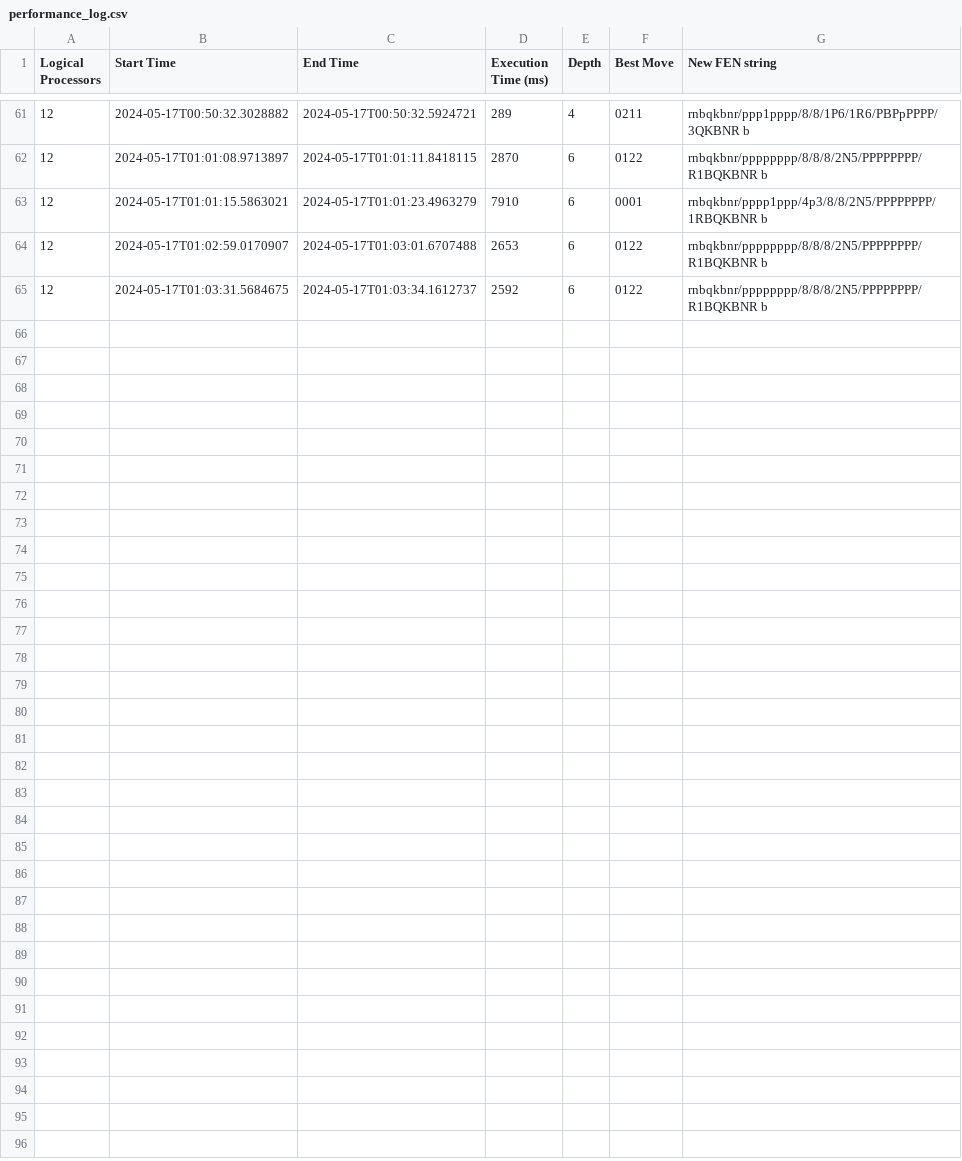
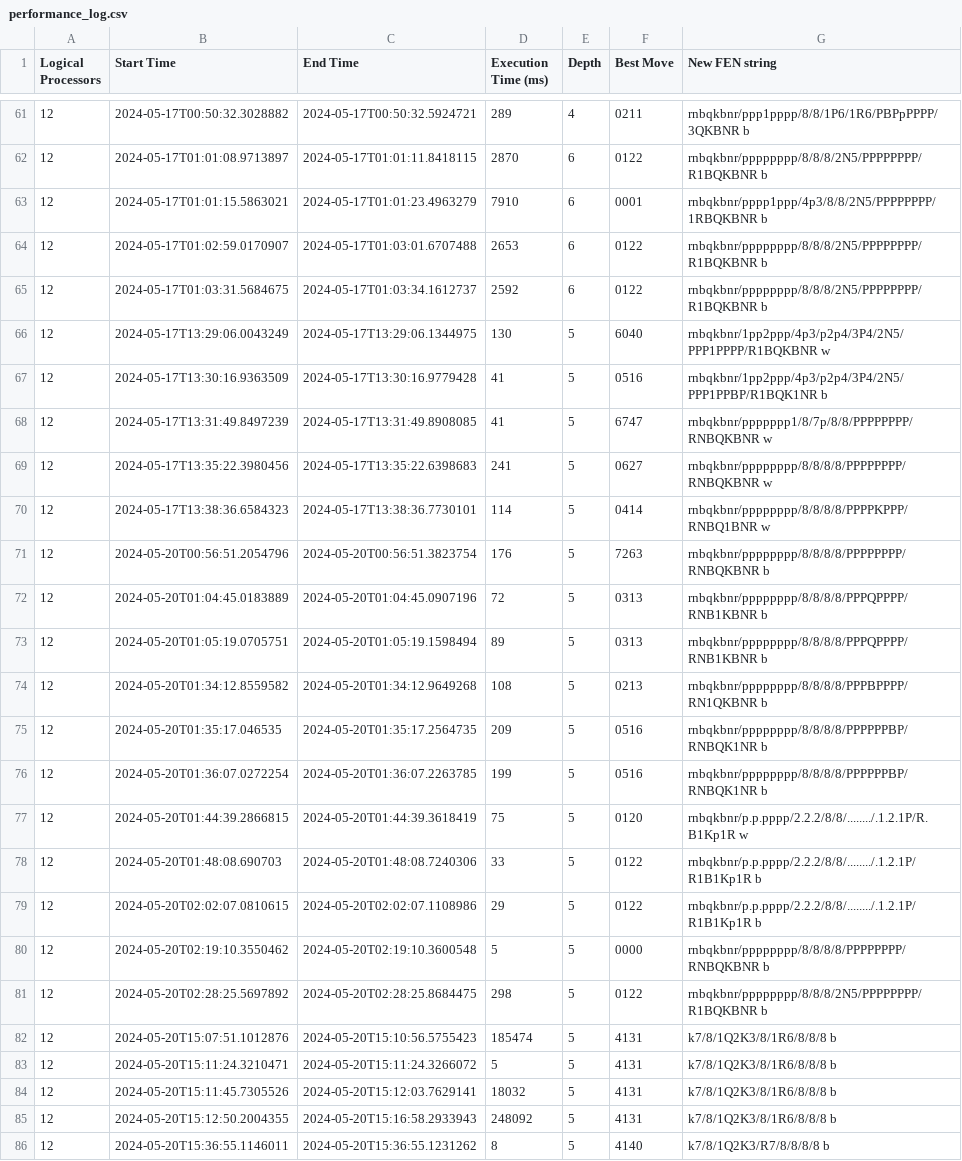
Before and after one commit to davijoe/Chess, a CSV file: performance_log.csv, drawn as a sheet; only a part is shown, gaps mark what is left out; the diff names each change by its address in the sheet, - before the commit and + after, or states it on an @@ line.

```diff
--- a/performance_log.csv
+++ b/performance_log.csv
+row 66: 12 | 2024-05-17T13:29:06.0043249 | 2024-05-17T13:29:06.1344975 | 130 | 5 | 6040 | rnbqkbnr/1pp2ppp/4p3/p2p4/3P4/2N5/PPP1PPPP/R1BQKBNR w
+row 67: 12 | 2024-05-17T13:30:16.9363509 | 2024-05-17T13:30:16.9779428 | 41 | 5 | 0516 | rnbqkbnr/1pp2ppp/4p3/p2p4/3P4/2N5/PPP1PPBP/R1BQK1NR b
+row 68: 12 | 2024-05-17T13:31:49.8497239 | 2024-05-17T13:31:49.8908085 | 41 | 5 | 6747 | rnbqkbnr/ppppppp1/8/7p/8/8/PPPPPPPP/RNBQKBNR w
+row 69: 12 | 2024-05-17T13:35:22.3980456 | 2024-05-17T13:35:22.6398683 | 241 | 5 | 0627 | rnbqkbnr/pppppppp/8/8/8/8/PPPPPPPP/RNBQKBNR w
+row 70: 12 | 2024-05-17T13:38:36.6584323 | 2024-05-17T13:38:36.7730101 | 114 | 5 | 0414 | rnbqkbnr/pppppppp/8/8/8/8/PPPPKPPP/RNBQ1BNR w
+row 71: 12 | 2024-05-20T00:56:51.2054796 | 2024-05-20T00:56:51.3823754 | 176 | 5 | 7263 | rnbqkbnr/pppppppp/8/8/8/8/PPPPPPPP/RNBQKBNR b
+row 72: 12 | 2024-05-20T01:04:45.0183889 | 2024-05-20T01:04:45.0907196 | 72 | 5 | 0313 | rnbqkbnr/pppppppp/8/8/8/8/PPPQPPPP/RNB1KBNR b
+row 73: 12 | 2024-05-20T01:05:19.0705751 | 2024-05-20T01:05:19.1598494 | 89 | 5 | 0313 | rnbqkbnr/pppppppp/8/8/8/8/PPPQPPPP/RNB1KBNR b
+row 74: 12 | 2024-05-20T01:34:12.8559582 | 2024-05-20T01:34:12.9649268 | 108 | 5 | 0213 | rnbqkbnr/pppppppp/8/8/8/8/PPPBPPPP/RN1QKBNR b
+row 75: 12 | 2024-05-20T01:35:17.046535 | 2024-05-20T01:35:17.2564735 | 209 | 5 | 0516 | rnbqkbnr/pppppppp/8/8/8/8/PPPPPPBP/RNBQK1NR b
+row 76: 12 | 2024-05-20T01:36:07.0272254 | 2024-05-20T01:36:07.2263785 | 199 | 5 | 0516 | rnbqkbnr/pppppppp/8/8/8/8/PPPPPPBP/RNBQK1NR b
+row 77: 12 | 2024-05-20T01:44:39.2866815 | 2024-05-20T01:44:39.3618419 | 75 | 5 | 0120 | rnbqkbnr/p.p.pppp/2.2.2/8/8/......../.1.2.1P/R.B1Kp1R w
+row 78: 12 | 2024-05-20T01:48:08.690703 | 2024-05-20T01:48:08.7240306 | 33 | 5 | 0122 | rnbqkbnr/p.p.pppp/2.2.2/8/8/......../.1.2.1P/R1B1Kp1R b
+row 79: 12 | 2024-05-20T02:02:07.0810615 | 2024-05-20T02:02:07.1108986 | 29 | 5 | 0122 | rnbqkbnr/p.p.pppp/2.2.2/8/8/......../.1.2.1P/R1B1Kp1R b
+row 80: 12 | 2024-05-20T02:19:10.3550462 | 2024-05-20T02:19:10.3600548 | 5 | 5 | 0000 | rnbqkbnr/pppppppp/8/8/8/8/PPPPPPPP/RNBQKBNR b
+row 81: 12 | 2024-05-20T02:28:25.5697892 | 2024-05-20T02:28:25.8684475 | 298 | 5 | 0122 | rnbqkbnr/pppppppp/8/8/8/2N5/PPPPPPPP/R1BQKBNR b
+row 82: 12 | 2024-05-20T15:07:51.1012876 | 2024-05-20T15:10:56.5755423 | 185474 | 5 | 4131 | k7/8/1Q2K3/8/1R6/8/8/8 b
+row 83: 12 | 2024-05-20T15:11:24.3210471 | 2024-05-20T15:11:24.3266072 | 5 | 5 | 4131 | k7/8/1Q2K3/8/1R6/8/8/8 b
+row 84: 12 | 2024-05-20T15:11:45.7305526 | 2024-05-20T15:12:03.7629141 | 18032 | 5 | 4131 | k7/8/1Q2K3/8/1R6/8/8/8 b
+row 85: 12 | 2024-05-20T15:12:50.2004355 | 2024-05-20T15:16:58.2933943 | 248092 | 5 | 4131 | k7/8/1Q2K3/8/1R6/8/8/8 b
+row 86: 12 | 2024-05-20T15:36:55.1146011 | 2024-05-20T15:36:55.1231262 | 8 | 5 | 4140 | k7/8/1Q2K3/R7/8/8/8/8 b
```
Also changed, not shown: 2 other files.
